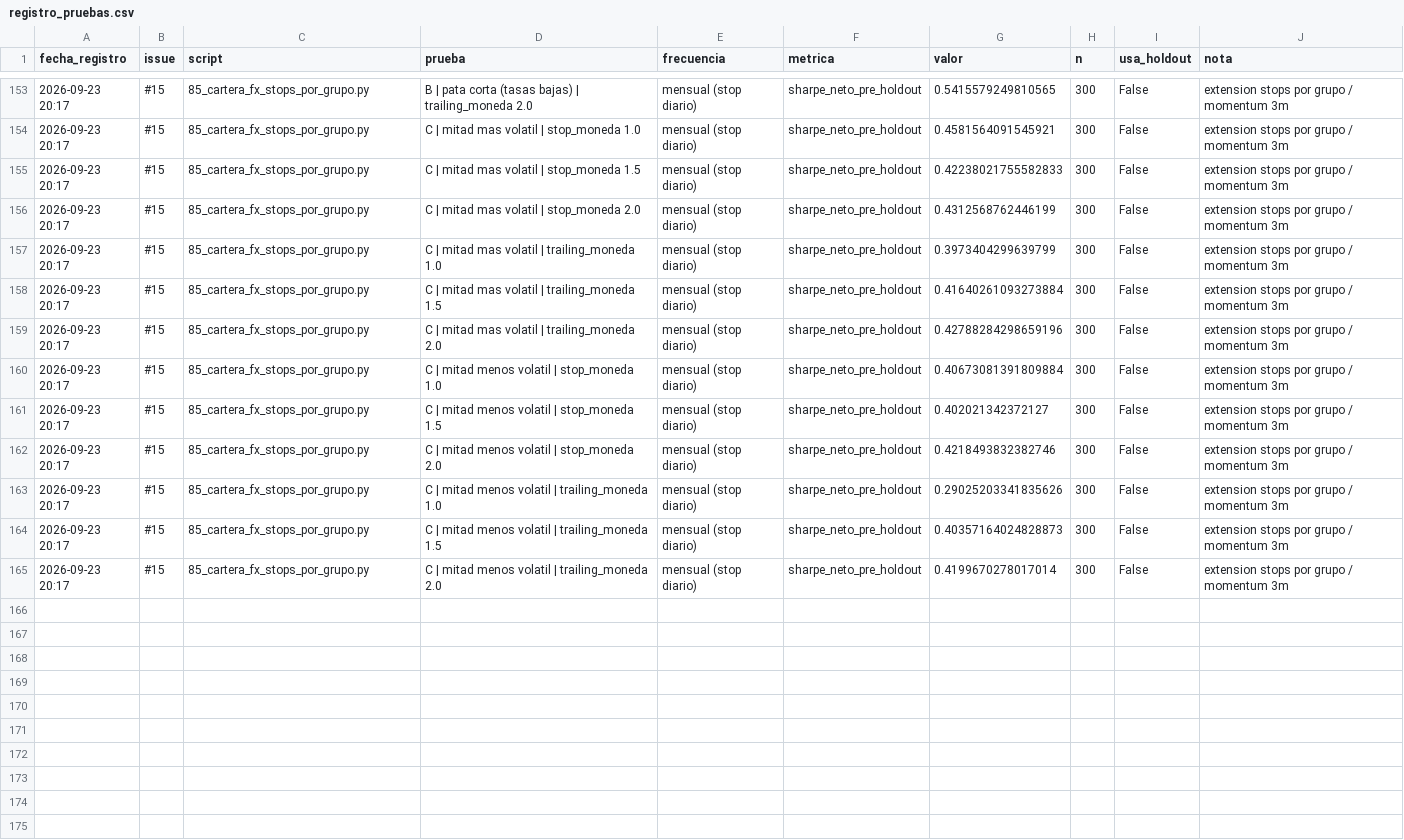
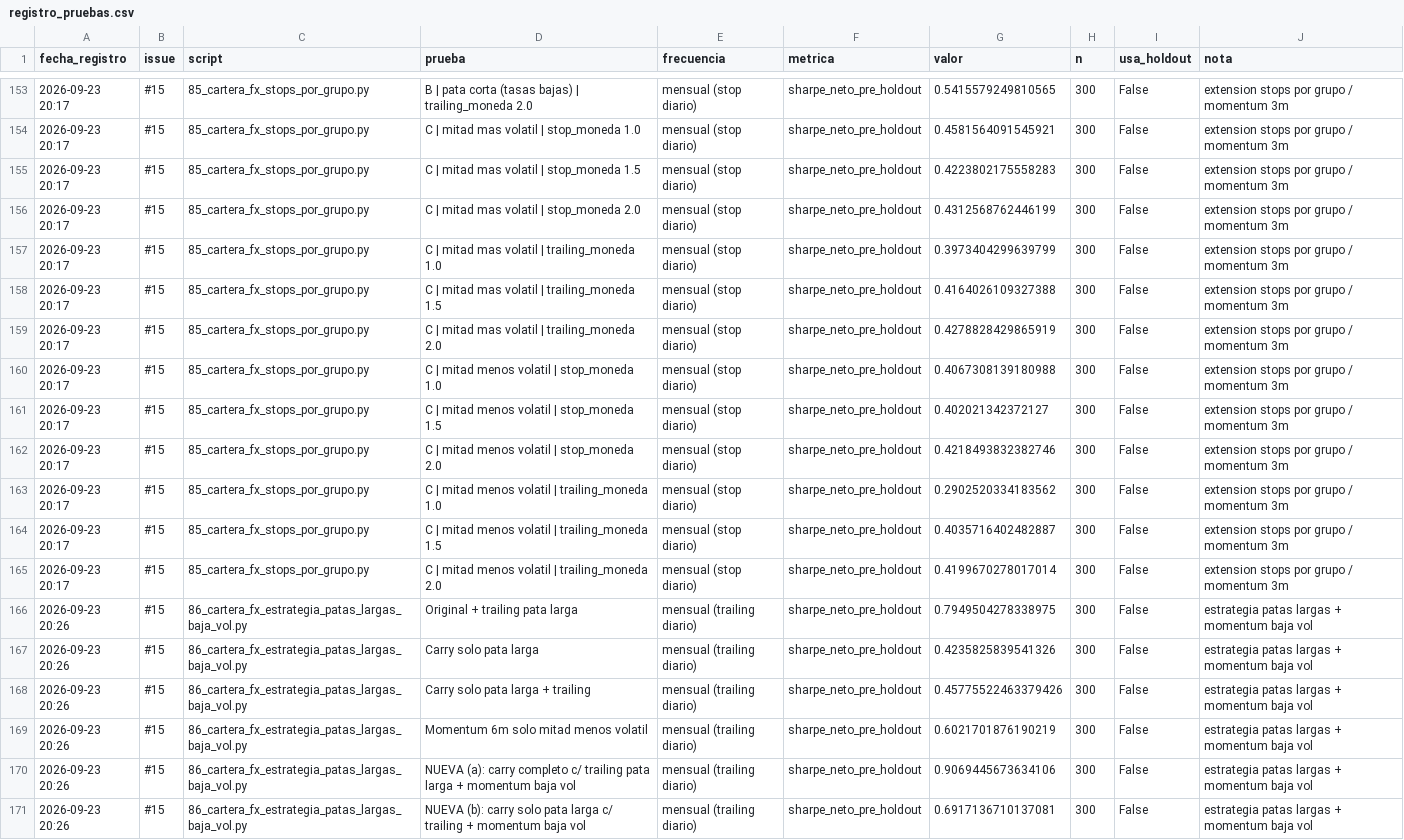
Before and after one commit to bastianbm7/usdclp-nbeats-arima-forecasting, a CSV file: datos/resultados/registro_pruebas.csv, drawn as a sheet; only a part is shown, gaps mark what is left out.

```diff
--- a/datos/resultados/registro_pruebas.csv
+++ b/datos/resultados/registro_pruebas.csv
@@ -154,12 +154,18 @@ fecha_registro,issue,script,prueba,frecuencia,metrica,valor,n,usa_holdout,nota
 2026-09-23 20:17,#15,85_cartera_fx_stops_por_grupo.py,C | mitad mas volatil | stop_moneda 1.0,mensual (stop diario),sharpe_neto_pre_holdout,0.4581564091545921,300,False,extension stops por grupo / momentum 3m
-2026-09-23 20:17,#15,85_cartera_fx_stops_por_grupo.py,C | mitad mas volatil | stop_moneda 1.5,mensual (stop diario),sharpe_neto_pre_holdout,0.42238021755582833,300,False,extension stops por grupo / momentum 3m
+2026-09-23 20:17,#15,85_cartera_fx_stops_por_grupo.py,C | mitad mas volatil | stop_moneda 1.5,mensual (stop diario),sharpe_neto_pre_holdout,0.4223802175558283,300,False,extension stops por grupo / momentum 3m
 2026-09-23 20:17,#15,85_cartera_fx_stops_por_grupo.py,C | mitad mas volatil | stop_moneda 2.0,mensual (stop diario),sharpe_neto_pre_holdout,0.4312568762446199,300,False,extension stops por grupo / momentum 3m
 2026-09-23 20:17,#15,85_cartera_fx_stops_por_grupo.py,C | mitad mas volatil | trailing_moneda 1.0,mensual (stop diario),sharpe_neto_pre_holdout,0.3973404299639799,300,False,extension stops por grupo / momentum 3m
-2026-09-23 20:17,#15,85_cartera_fx_stops_por_grupo.py,C | mitad mas volatil | trailing_moneda 1.5,mensual (stop diario),sharpe_neto_pre_holdout,0.41640261093273884,300,False,extension stops por grupo / momentum 3m
-2026-09-23 20:17,#15,85_cartera_fx_stops_por_grupo.py,C | mitad mas volatil | trailing_moneda 2.0,mensual (stop diario),sharpe_neto_pre_holdout,0.42788284298659196,300,False,extension stops por grupo / momentum 3m
-2026-09-23 20:17,#15,85_cartera_fx_stops_por_grupo.py,C | mitad menos volatil | stop_moneda 1.0,mensual (stop diario),sharpe_neto_pre_holdout,0.40673081391809884,300,False,extension stops por grupo / momentum 3m
+2026-09-23 20:17,#15,85_cartera_fx_stops_por_grupo.py,C | mitad mas volatil | trailing_moneda 1.5,mensual (stop diario),sharpe_neto_pre_holdout,0.4164026109327388,300,False,extension stops por grupo / momentum 3m
+2026-09-23 20:17,#15,85_cartera_fx_stops_por_grupo.py,C | mitad mas volatil | trailing_moneda 2.0,mensual (stop diario),sharpe_neto_pre_holdout,0.4278828429865919,300,False,extension stops por grupo / momentum 3m
+2026-09-23 20:17,#15,85_cartera_fx_stops_por_grupo.py,C | mitad menos volatil | stop_moneda 1.0,mensual (stop diario),sharpe_neto_pre_holdout,0.4067308139180988,300,False,extension stops por grupo / momentum 3m
 2026-09-23 20:17,#15,85_cartera_fx_stops_por_grupo.py,C | mitad menos volatil | stop_moneda 1.5,mensual (stop diario),sharpe_neto_pre_holdout,0.402021342372127,300,False,extension stops por grupo / momentum 3m
 2026-09-23 20:17,#15,85_cartera_fx_stops_por_grupo.py,C | mitad menos volatil | stop_moneda 2.0,mensual (stop diario),sharpe_neto_pre_holdout,0.4218493832382746,300,False,extension stops por grupo / momentum 3m
-2026-09-23 20:17,#15,85_cartera_fx_stops_por_grupo.py,C | mitad menos volatil | trailing_moneda 1.0,mensual (stop diario),sharpe_neto_pre_holdout,0.29025203341835626,300,False,extension stops por grupo / momentum 3m
-2026-09-23 20:17,#15,85_cartera_fx_stops_por_grupo.py,C | mitad menos volatil | trailing_moneda 1.5,mensual (stop diario),sharpe_neto_pre_holdout,0.40357164024828873,300,False,extension stops por grupo / momentum 3m
+2026-09-23 20:17,#15,85_cartera_fx_stops_por_grupo.py,C | mitad menos volatil | trailing_moneda 1.0,mensual (stop diario),sharpe_neto_pre_holdout,0.2902520334183562,300,False,extension stops por grupo / momentum 3m
+2026-09-23 20:17,#15,85_cartera_fx_stops_por_grupo.py,C | mitad menos volatil | trailing_moneda 1.5,mensual (stop diario),sharpe_neto_pre_holdout,0.4035716402482887,300,False,extension stops por grupo / momentum 3m
 2026-09-23 20:17,#15,85_cartera_fx_stops_por_grupo.py,C | mitad menos volatil | trailing_moneda 2.0,mensual (stop diario),sharpe_neto_pre_holdout,0.4199670278017014,300,False,extension stops por grupo / momentum 3m
+2026-09-23 20:26,#15,86_cartera_fx_estrategia_patas_largas_baja_vol.py,Original + trailing pata larga,mensual (trailing diario),sharpe_neto_pre_holdout,0.7949504278338975,300,False,estrategia patas largas + momentum baja vol
+2026-09-23 20:26,#15,86_cartera_fx_estrategia_patas_largas_baja_vol.py,Carry solo pata larga,mensual (trailing diario),sharpe_neto_pre_holdout,0.4235825839541326,300,False,estrategia patas largas + momentum baja vol
+2026-09-23 20:26,#15,86_cartera_fx_estrategia_patas_largas_baja_vol.py,Carry solo pata larga + trailing,mensual (trailing diario),sharpe_neto_pre_holdout,0.45775522463379426,300,False,estrategia patas largas + momentum baja vol
+2026-09-23 20:26,#15,86_cartera_fx_estrategia_patas_largas_baja_vol.py,Momentum 6m solo mitad menos volatil,mensual (trailing diario),sharpe_neto_pre_holdout,0.6021701876190219,300,False,estrategia patas largas + momentum baja vol
+2026-09-23 20:26,#15,86_cartera_fx_estrategia_patas_largas_baja_vol.py,NUEVA (a): carry completo c/ trailing pata larga + momentum baja vol,mensual (trailing diario),sharpe_neto_pre_holdout,0.9069445673634106,300,False,estrategia patas largas + momentum baja vol
+2026-09-23 20:26,#15,86_cartera_fx_estrategia_patas_largas_baja_vol.py,NUEVA (b): carry solo pata larga c/ trailing + momentum baja vol,mensual (trailing diario),sharpe_neto_pre_holdout,0.6917136710137081,300,False,estrategia patas largas + momentum baja vol
```
Also changed, not shown: 5 other files.
